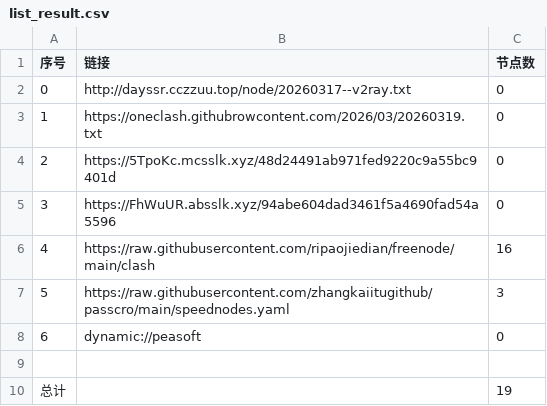
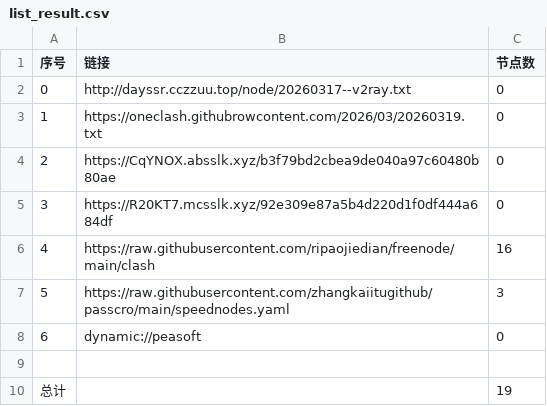
Before and after one commit to obscure1990/AutoMergePublicNodes, a CSV file: list_result.csv, drawn as a sheet.

```diff
--- a/list_result.csv
+++ b/list_result.csv
@@ -3,4 +3,4 @@
 1,https://oneclash.githubrowcontent.com/2026/03/20260319.txt,0
-2,https://5TpoKc.mcsslk.xyz/48d24491ab971fed9220c9a55bc9401d,0
-3,https://FhWuUR.absslk.xyz/94abe604dad3461f5a4690fad54a5596,0
+2,https://CqYNOX.absslk.xyz/b3f79bd2cbea9de040a97c60480b80ae,0
+3,https://R20KT7.mcsslk.xyz/92e309e87a5b4d220d1f0df444a684df,0
 4,https://raw.githubusercontent.com/ripaojiedian/freenode/main/clash,16
```
Also changed, not shown: 3 other files.
